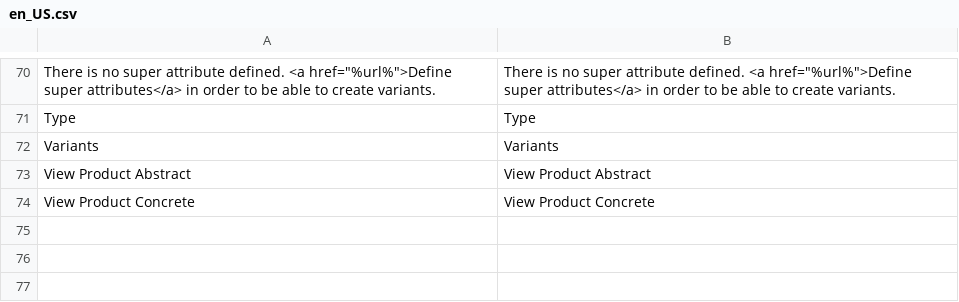
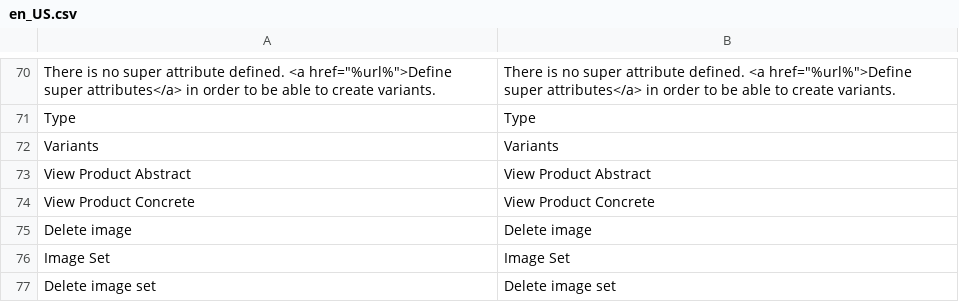
Before and after one commit to spryker/product-management, a CSV file: data/translation/Zed/en_US.csv, drawn as a sheet; only a part is shown, gaps mark what is left out; the diff names each change by its address in the sheet, - before the commit and + after, or states it on an @@ line.

```diff
--- a/data/translation/Zed/en_US.csv
+++ b/data/translation/Zed/en_US.csv
+row 75: Delete image | Delete image
+row 76: Image Set | Image Set
+row 77: Delete image set | Delete image set
```
Also changed, not shown: data/translation/Zed/de_DE.csv, 2 other files.
